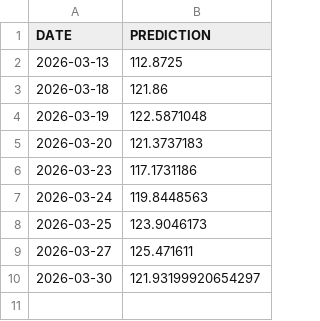
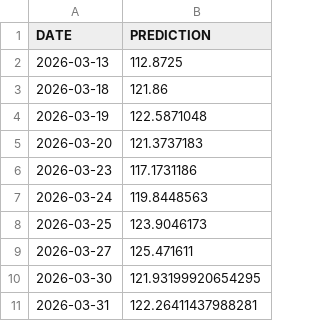
Before and after one commit to mohammedfarhannp/Stock_Price_Predictor, a CSV file: data/prediction/predictions.csv, drawn as a sheet.

Commit message:
New Prediction Added!
Automated Commit!

```diff
--- a/data/prediction/predictions.csv
+++ b/data/prediction/predictions.csv
@@ -9,2 +9,3 @@ DATE,PREDICTION
 2026-03-27,125.471611
-2026-03-30,121.93199920654297
+2026-03-30,121.93199920654295
+2026-03-31,122.26411437988281
```
